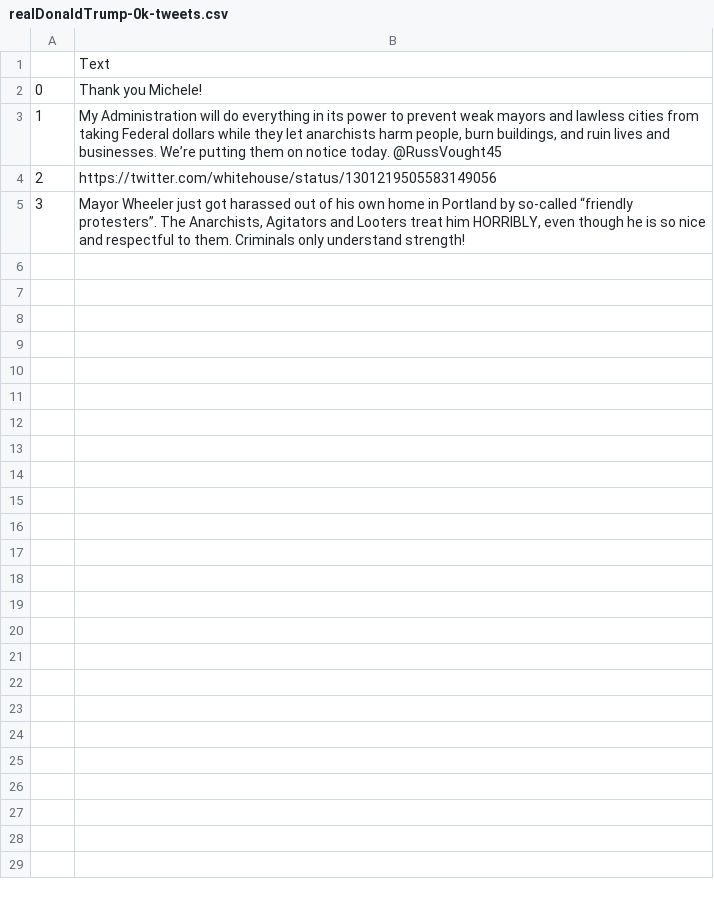
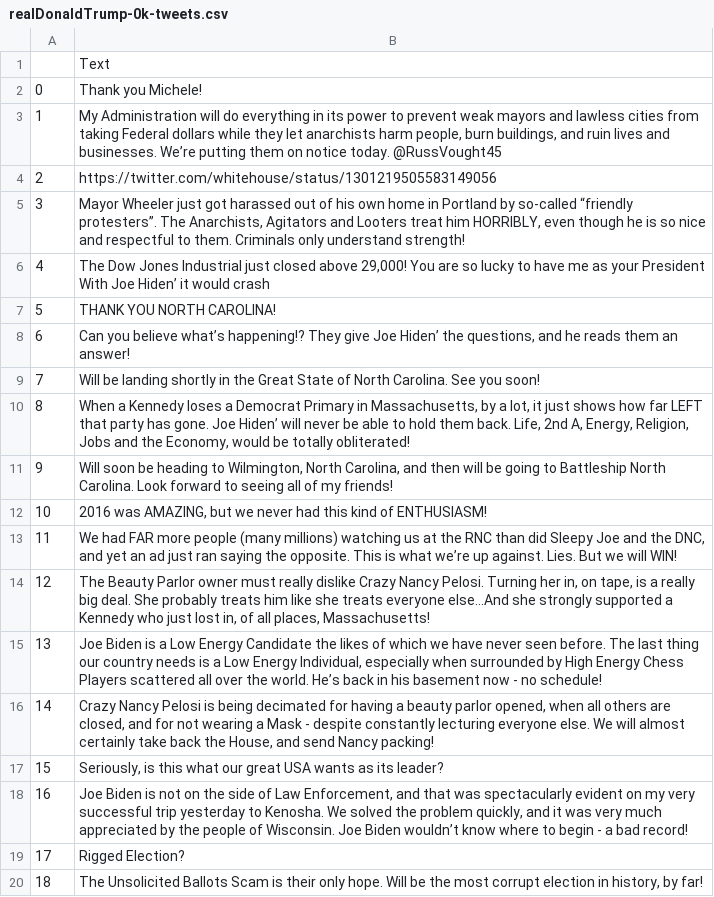
Before and after one commit to lmoberly1/spambot, a CSV file: realDonaldTrump-0k-tweets.csv, drawn as a sheet; the diff names each change by its address in the sheet, - before the commit and + after, or states it on an @@ line.

Commit message:
set count to 20

```diff
--- a/realDonaldTrump-0k-tweets.csv
+++ b/realDonaldTrump-0k-tweets.csv
+row 6: 4 | The Dow Jones Industrial just closed above 29,000! You are so lucky to have me as your President With Joe Hiden’ it would crash
+row 7: 5 | THANK YOU NORTH CAROLINA!
+row 8: 6 | Can you believe what’s happening!? They give Joe Hiden’ the questions, and he reads them an answer!
+row 9: 7 | Will be landing shortly in the Great State of North Carolina. See you soon!
+row 10: 8 | When a Kennedy loses a Democrat Primary in Massachusetts, by a lot, it just shows how far LEFT that party has gone. Joe Hiden’ will never be able to hold them back. Life, 2nd A, Energy, Religion, Jobs and the Economy, would be totally obliterated!
+row 11: 9 | Will soon be heading to Wilmington, North Carolina, and then will be going to Battleship North Carolina. Look forward to seeing all of my friends!
+row 12: 10 | 2016 was AMAZING, but we never had this kind of ENTHUSIASM!
+row 13: 11 | We had FAR more people (many millions) watching us at the RNC than did Sleepy Joe and the DNC, and yet an ad just ran saying the opposite. This is what we’re up against. Lies. But we will WIN!
+row 14: 12 | The Beauty Parlor owner must really dislike Crazy Nancy Pelosi. Turning her in, on tape, is a really big deal. She probably treats him like she treats everyone else...And she strongly supported a Kennedy who just lost in, of all places, Massachusetts!
+row 15: 13 | Joe Biden is a Low Energy Candidate the likes of which we have never seen before. The last thing our country needs is a Low Energy Individual, especially when surrounded by High Energy Chess Players scattered all over the world. He’s back in his basement now - no schedule!
+row 16: 14 | Crazy Nancy Pelosi is being decimated for having a beauty parlor opened, when all others are closed, and for not wearing a Mask - despite constantly lecturing everyone else. We will almost certainly take back the House, and send Nancy packing!
+row 17: 15 | Seriously, is this what our great USA wants as its leader?
+row 18: 16 | Joe Biden is not on the side of Law Enforcement, and that was spectacularly evident on my very successful trip yesterday to Kenosha. We solved the problem quickly, and it was very much appreciated by the people of Wisconsin. Joe Biden wouldn’t know where to begin - a bad record!
+row 19: 17 | Rigged Election?
+row 20: 18 | The Unsolicited Ballots Scam is their only hope. Will be the most corrupt election in history, by far!
```
Also changed, not shown: 1 other file.
